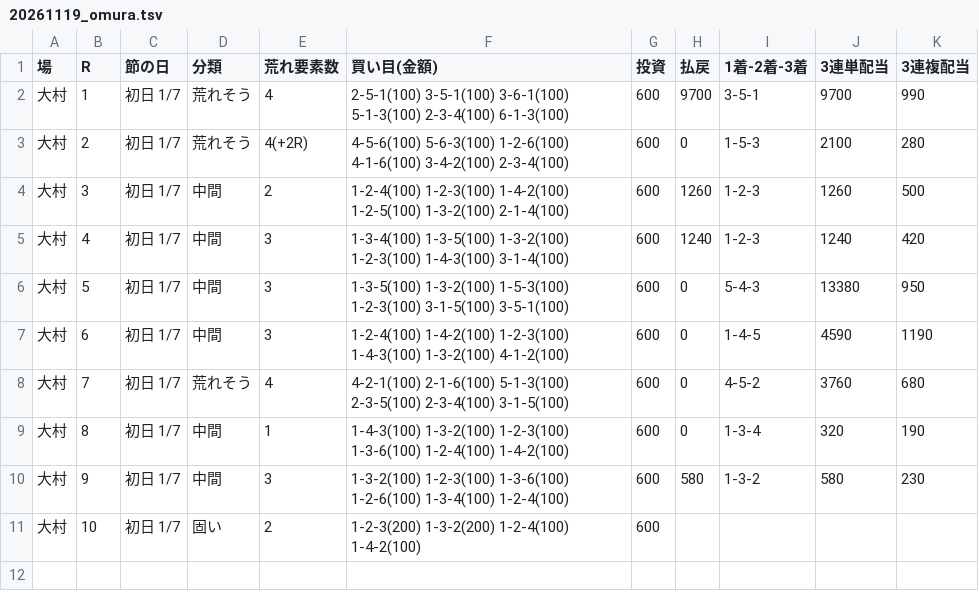
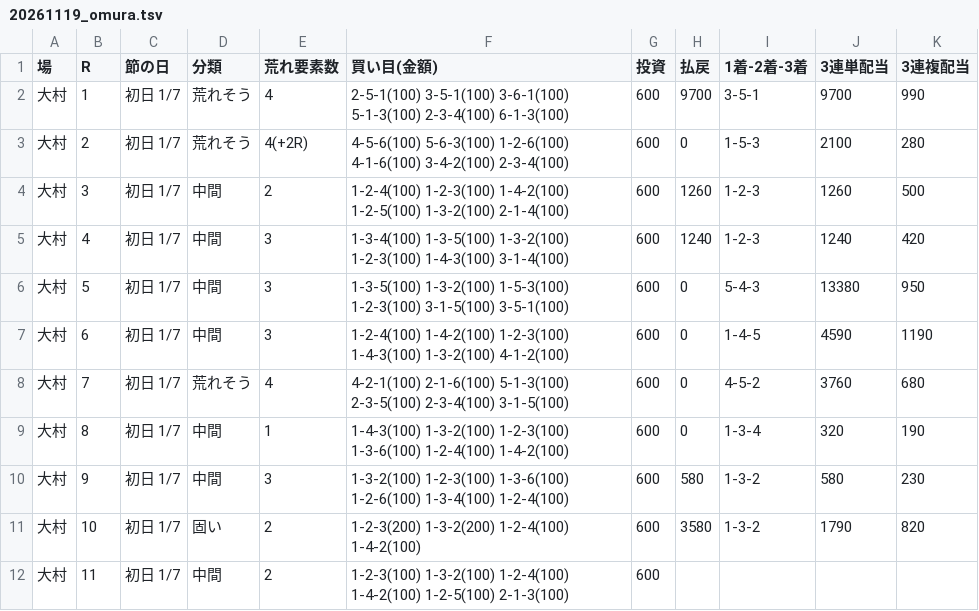
Before and after one commit to 777peipeipei-cmd/777reposi, a TSV file: notes/picks/20261119_omura.tsv, drawn as a sheet.

```diff
--- a/notes/picks/20261119_omura.tsv
+++ b/notes/picks/20261119_omura.tsv
@@ -10,2 +10,3 @@
 大村	9	初日 1/7	中間	3	1-3-2(100) 1-2-3(100) 1-3-6(100) 1-2-6(100) 1-3-4(100) 1-2-4(100)	600	580	1-3-2	580	230
-大村	10	初日 1/7	固い	2	1-2-3(200) 1-3-2(200) 1-2-4(100) 1-4-2(100)	600				
+大村	10	初日 1/7	固い	2	1-2-3(200) 1-3-2(200) 1-2-4(100) 1-4-2(100)	600	3580	1-3-2	1790	820
+大村	11	初日 1/7	中間	2	1-2-3(100) 1-3-2(100) 1-2-4(100) 1-4-2(100) 1-2-5(100) 2-1-3(100)	600				
```
